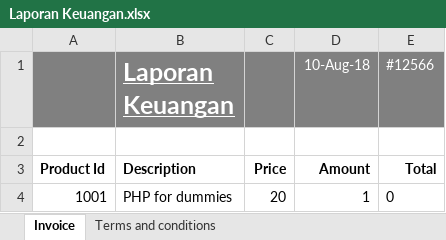
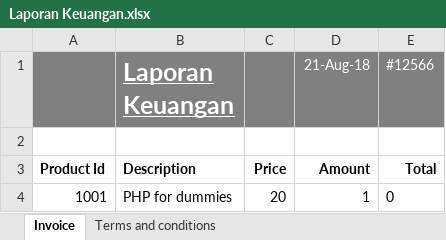
Before and after one commit to apps-selusin/lapkeu, an Excel workbook: Laporan Keuangan.xlsx, sheet Invoice, drawn as a sheet; only a part is shown; values as stored, in another font and other column widths than the file's, no borders; charts and pictures not drawn; the diff names each change by its address in the sheet, - before the commit and + after, or states it on an @@ line.

```diff
--- a/Laporan Keuangan.xlsx (sheet Invoice)
+++ b/Laporan Keuangan.xlsx (sheet Invoice)
-D1: 10-Aug-18
+D1: 21-Aug-18
```
Also changed, not shown: 23 other files.
